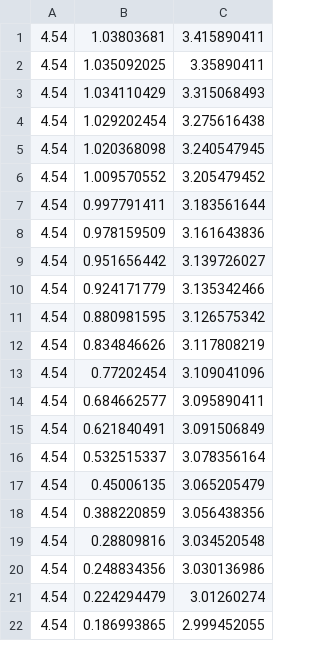
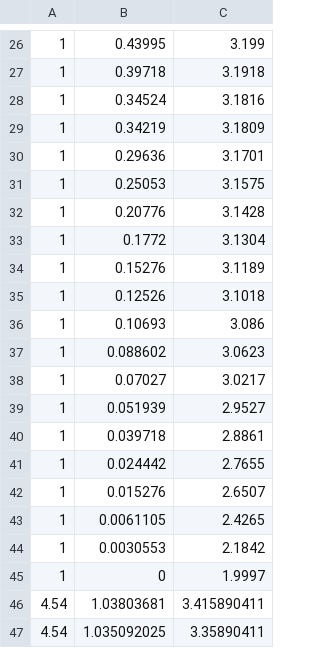
Before and after one commit to iss4e/PIModel_Testing, a CSV file: v_curve_discharging_lifepo4_spec.csv, drawn as a sheet; only a part is shown, gaps mark what is left out; the shorter side is filled out with more unchanged rows; the diff covers the shown part only; the diff names each change by its address in the sheet, - before the commit and + after, or states it on an @@ line.

Commit message:
another curve for lifepo4 discharging

```diff
--- a/v_curve_discharging_lifepo4_spec.csv
+++ b/v_curve_discharging_lifepo4_spec.csv
+row 26: 1 | 0.43995 | 3.199
+row 27: 1 | 0.39718 | 3.1918
+row 28: 1 | 0.34524 | 3.1816
+row 29: 1 | 0.34219 | 3.1809
+row 30: 1 | 0.29636 | 3.1701
+row 31: 1 | 0.25053 | 3.1575
+row 32: 1 | 0.20776 | 3.1428
+row 33: 1 | 0.1772 | 3.1304
+row 34: 1 | 0.15276 | 3.1189
+row 35: 1 | 0.12526 | 3.1018
+row 36: 1 | 0.10693 | 3.086
+row 37: 1 | 0.088602 | 3.0623
+row 38: 1 | 0.07027 | 3.0217
+row 39: 1 | 0.051939 | 2.9527
+row 40: 1 | 0.039718 | 2.8861
+row 41: 1 | 0.024442 | 2.7655
+row 42: 1 | 0.015276 | 2.6507
+row 43: 1 | 0.0061105 | 2.4265
+row 44: 1 | 0.0030553 | 2.1842
+row 45: 1 | 0 | 1.9997
```
Also changed, not shown: 25 added rows elsewhere in this file.
